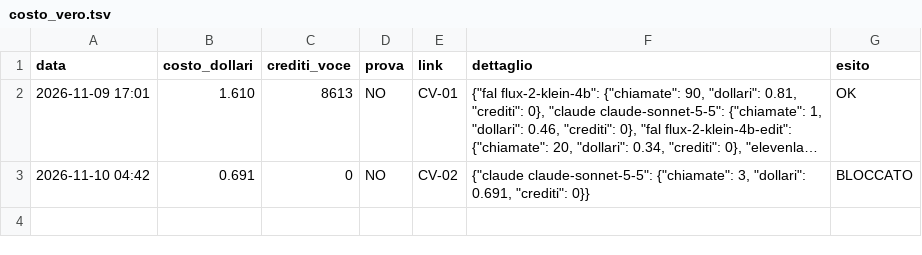
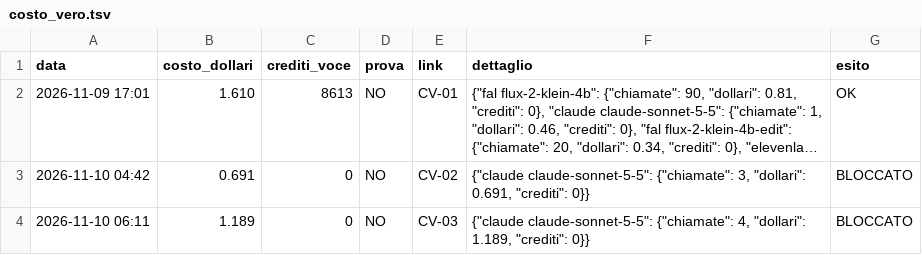
Before and after one commit to gggweb23-gif/ambience, a TSV file: coach/costi/costo_vero.tsv, drawn as a sheet; long unchanged cells end in …; the diff names each change by its address in the sheet, - before the commit and + after, or states it on an @@ line.

Commit message:
Costo video

```diff
--- a/coach/costi/costo_vero.tsv
+++ b/coach/costi/costo_vero.tsv
+row 4: 2026-11-10 06:11 | 1.189 | 0 | NO | CV-03 | {"claude claude-sonnet-5-5": {"chiamate": 4, "dollari": 1.189, "crediti": 0}} | BLOCCATO
```
